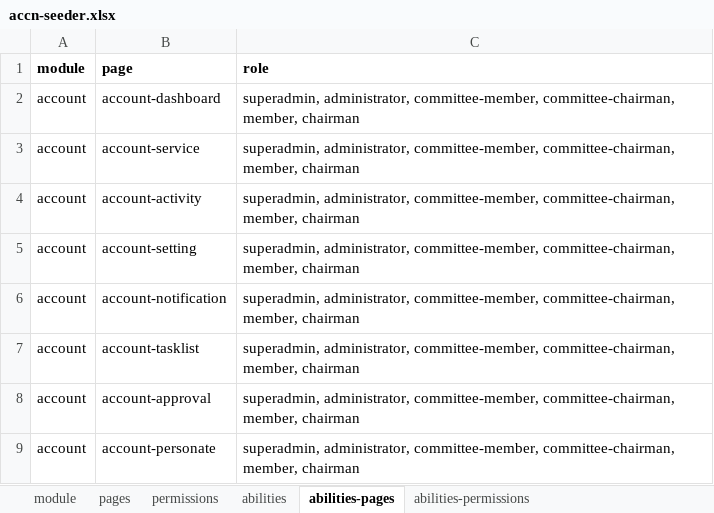
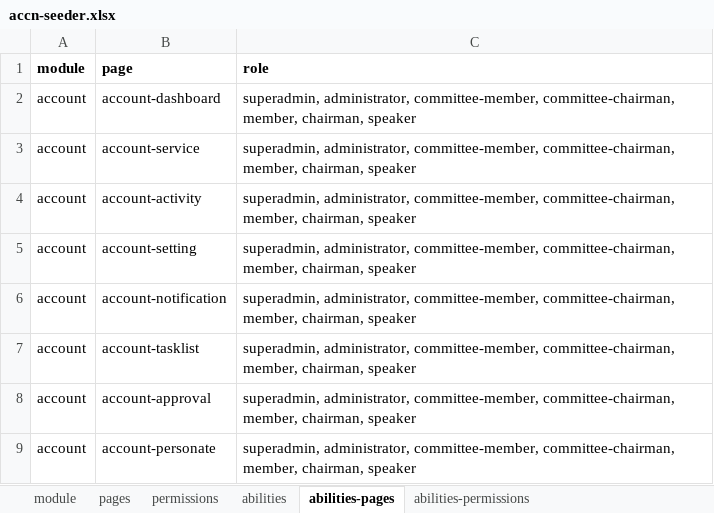
Before and after one commit to siruhay/mod-system, an Excel workbook: database/masters/accn-seeder.xlsx, sheet abilities-pages, drawn as a sheet; values as stored, in another font and other column widths than the file's, no borders; the diff names each change by its address in the sheet, - before the commit and + after, or states it on an @@ line.

```diff
--- a/database/masters/accn-seeder.xlsx (sheet abilities-pages)
+++ b/database/masters/accn-seeder.xlsx (sheet abilities-pages)
-C2:C9 (role): …committee-chairman, member, chairman
+C2:C9 (role): …committee-chairman, member, chairman, speaker
```
Also changed, not shown: sheet abilities-permissions, sheet abilities.
